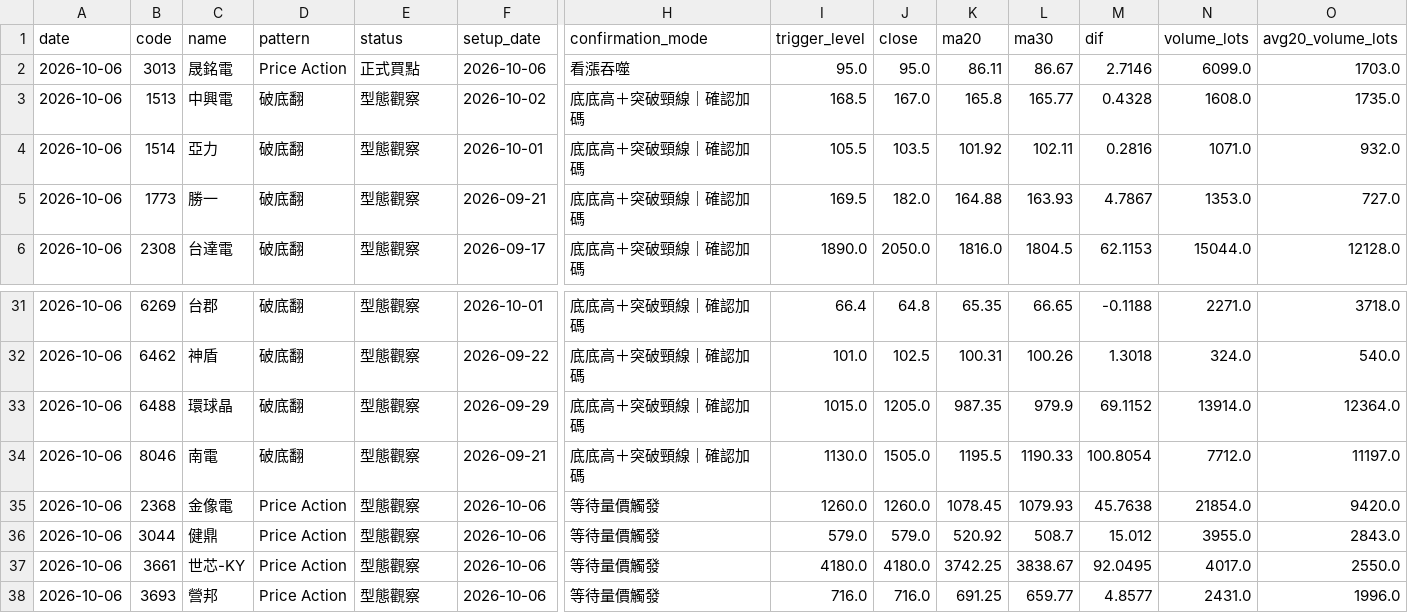
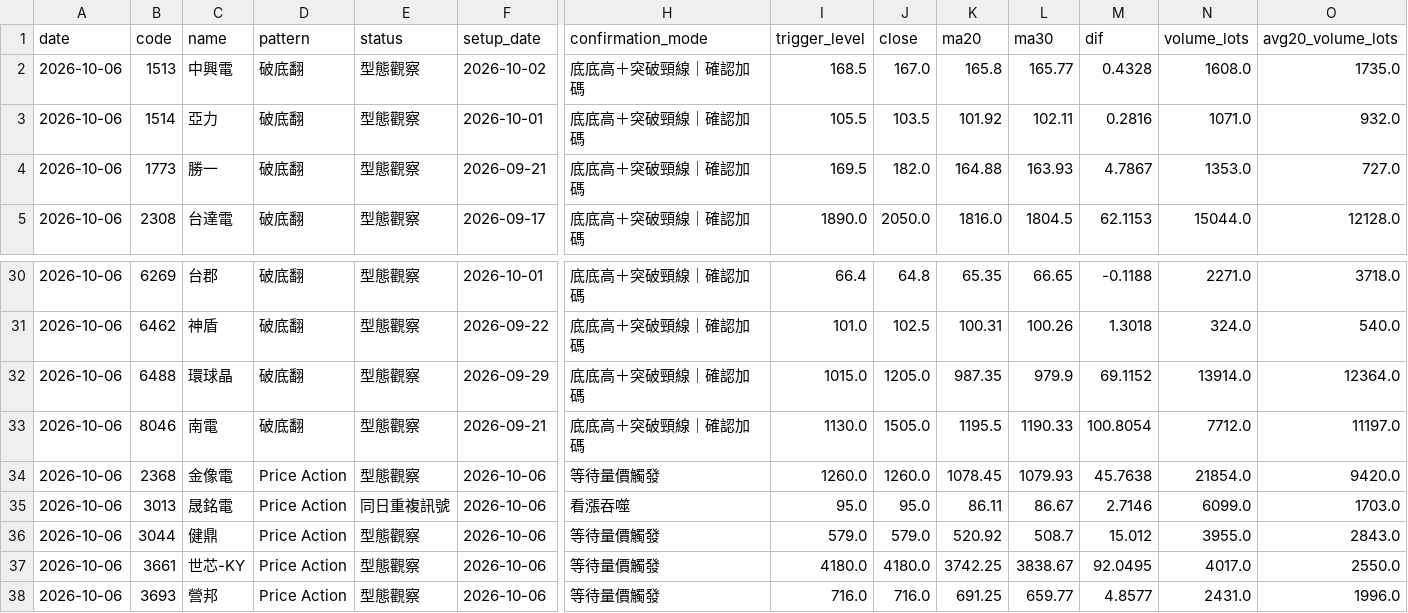
Before and after one commit to leowang51768-ops/lobster-radar-cloud, a CSV file: candidate_status.csv, drawn as a sheet; only a part is shown, gaps mark what is left out; removed rows and columns are numbered as before the commit, all else as after; rows hold the shown columns only; the diff names each change by its address in the sheet, - before the commit and + after, or states it on an @@ line.

```diff
--- a/candidate_status.csv
+++ b/candidate_status.csv
-row 2: 2026-10-06 | 3013 | 晟銘電 | Price Action | 正式買點 | 2026-10-06 | 看漲吞噬 | 95.0 | 95.0 | 86.11 | 86.67 | 2.7146 | 6099.0 | 1703.0
+row 35: 2026-10-06 | 3013 | 晟銘電 | Price Action | 同日重複訊號 | 2026-10-06 | 看漲吞噬 | 95.0 | 95.0 | 86.11 | 86.67 | 2.7146 | 6099.0 | 1703.0
```
Also changed, not shown: 2 other files.
